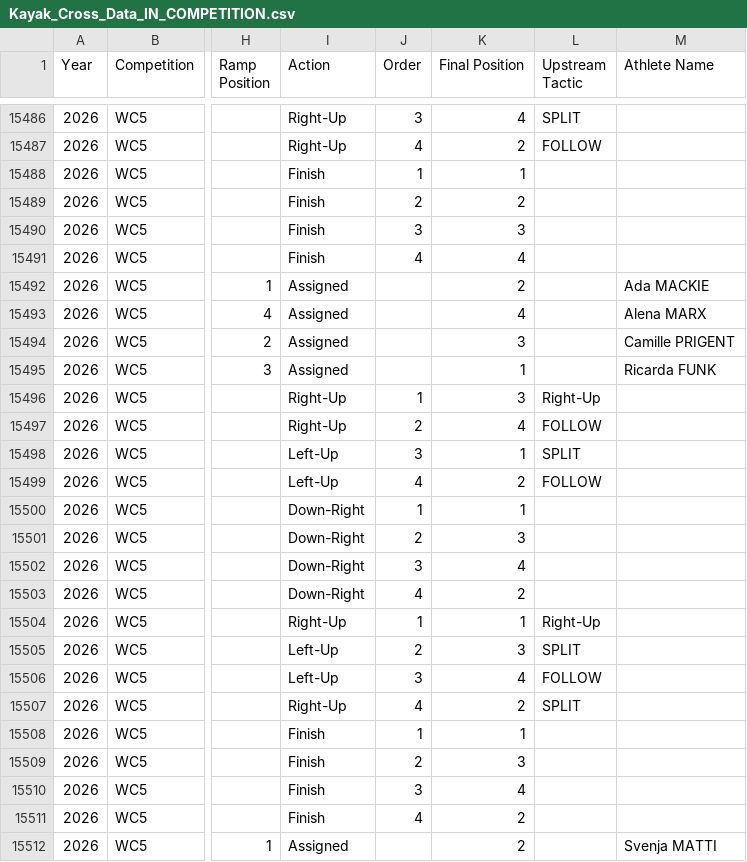
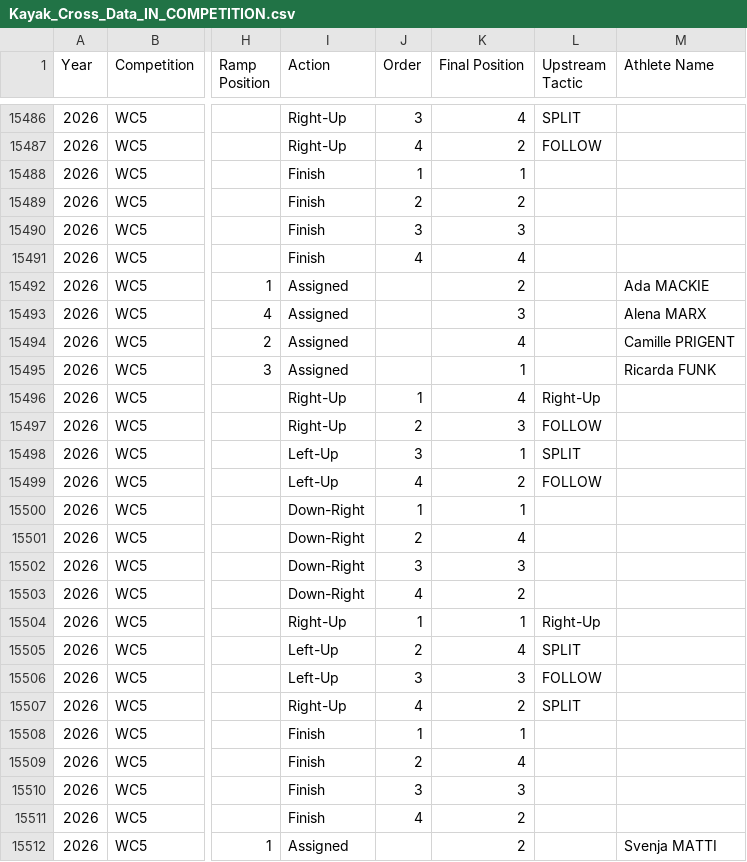
Before and after one commit to katrina-sutherland/kx_tagger, a CSV file: data/Kayak_Cross_Data_IN_COMPETITION.csv, drawn as a sheet; only a part is shown, gaps mark what is left out; the diff covers the shown part only; the diff names each change by its address in the sheet, - before the commit and + after, or states it on an @@ line.

```diff
--- a/data/Kayak_Cross_Data_IN_COMPETITION.csv
+++ b/data/Kayak_Cross_Data_IN_COMPETITION.csv
-K15493 (Final Position): 4
+K15493 (Final Position): 3
-K15494 (Final Position): 3
+K15494 (Final Position): 4
-K15496 (Final Position): 3
+K15496 (Final Position): 4
-K15497 (Final Position): 4
+K15497 (Final Position): 3
-K15501 (Final Position): 3
+K15501 (Final Position): 4
-K15502 (Final Position): 4
+K15502 (Final Position): 3
-K15505 (Final Position): 3
+K15505 (Final Position): 4
-K15506 (Final Position): 4
+K15506 (Final Position): 3
-K15509 (Final Position): 3
+K15509 (Final Position): 4
-K15510 (Final Position): 4
+K15510 (Final Position): 3
```
Also changed, not shown: 11 edited cells elsewhere in this file.
